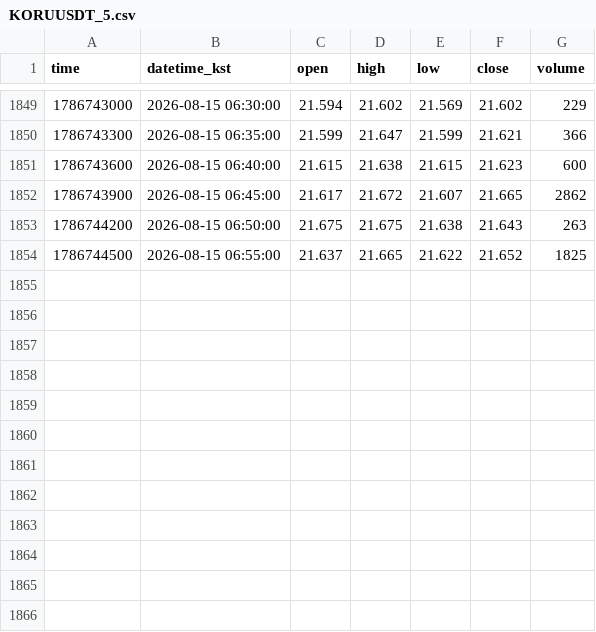
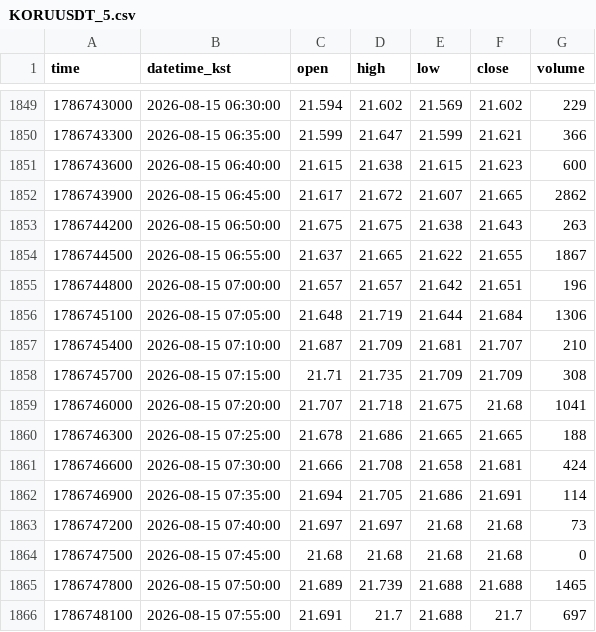
Before and after one commit to akfkajrmf1-debug/koru-data, a CSV file: data/KORUUSDT_5.csv, drawn as a sheet; only a part is shown, gaps mark what is left out.

```diff
--- a/data/KORUUSDT_5.csv
+++ b/data/KORUUSDT_5.csv
@@ -1853,2 +1853,14 @@ time,datetime_kst,open,high,low,close,volume
 1786744200,2026-08-15 06:50:00,21.675,21.675,21.638,21.643,263
-1786744500,2026-08-15 06:55:00,21.637,21.665,21.622,21.652,1825
+1786744500,2026-08-15 06:55:00,21.637,21.665,21.622,21.655,1867
+1786744800,2026-08-15 07:00:00,21.657,21.657,21.642,21.651,196
+1786745100,2026-08-15 07:05:00,21.648,21.719,21.644,21.684,1306
+1786745400,2026-08-15 07:10:00,21.687,21.709,21.681,21.707,210
+1786745700,2026-08-15 07:15:00,21.71,21.735,21.709,21.709,308
+1786746000,2026-08-15 07:20:00,21.707,21.718,21.675,21.68,1041
+1786746300,2026-08-15 07:25:00,21.678,21.686,21.665,21.665,188
+1786746600,2026-08-15 07:30:00,21.666,21.708,21.658,21.681,424
+1786746900,2026-08-15 07:35:00,21.694,21.705,21.686,21.691,114
+1786747200,2026-08-15 07:40:00,21.697,21.697,21.68,21.68,73
+1786747500,2026-08-15 07:45:00,21.68,21.68,21.68,21.68,0
+1786747800,2026-08-15 07:50:00,21.689,21.739,21.688,21.688,1465
+1786748100,2026-08-15 07:55:00,21.691,21.7,21.688,21.7,697
```
Also changed, not shown: data/KORUUSDT_15.csv, data/KORUUSDT_60.csv, 8 other files.
